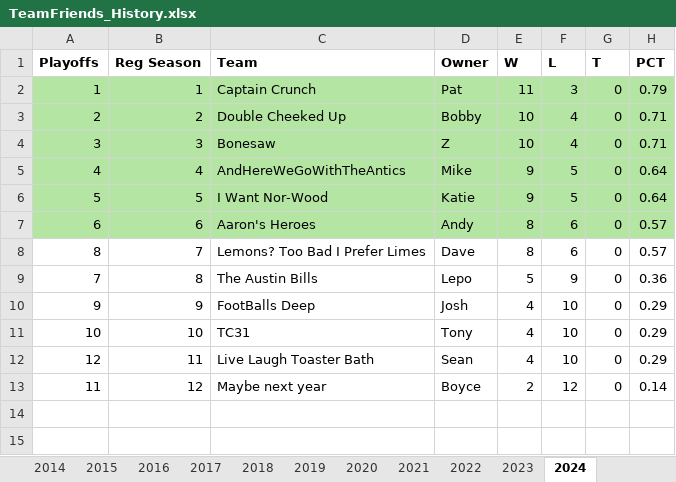
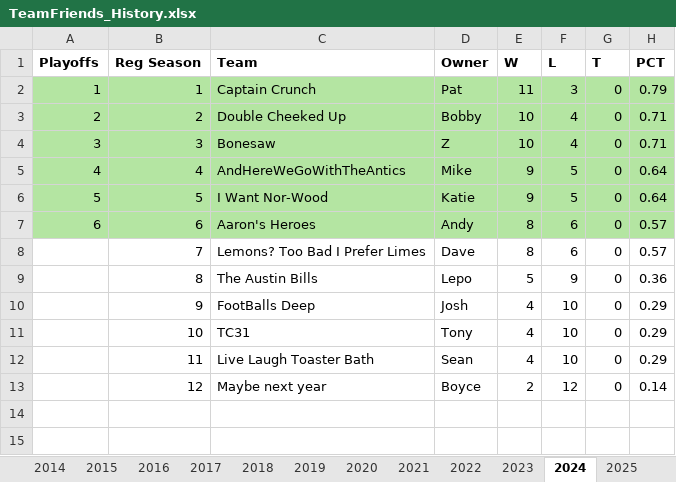
Before and after one commit to patodro/TeamFriendsFantasy, an Excel workbook: TeamFriends_History.xlsx, sheet 2024, drawn as a sheet; only a part is shown; values as stored, in another font and other column widths than the file's, no borders; the diff names each change by its address in the sheet, - before the commit and + after, or states it on an @@ line.

```diff
--- a/TeamFriends_History.xlsx (sheet 2024)
+++ b/TeamFriends_History.xlsx (sheet 2024)
+sheet tab: 2025
-A8 (Playoffs): 8
+A8 (Playoffs): (empty)
-A9 (Playoffs): 7
+A9 (Playoffs): (empty)
-A10 (Playoffs): 9
+A10 (Playoffs): (empty)
-A11 (Playoffs): 10
+A11 (Playoffs): (empty)
-A12 (Playoffs): 12
+A12 (Playoffs): (empty)
-A13 (Playoffs): 11
+A13 (Playoffs): (empty)
```
Also changed, not shown: sheet Managers, formulas that keep their value, 13 other files.
